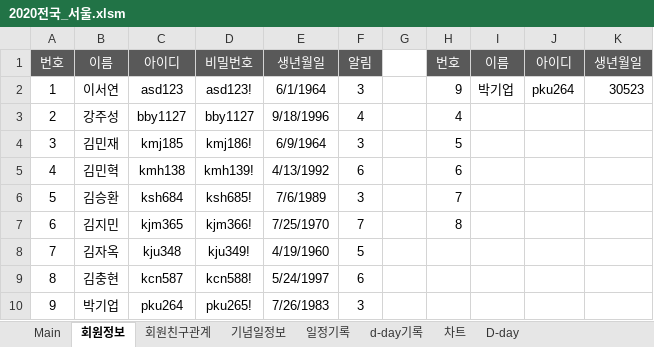
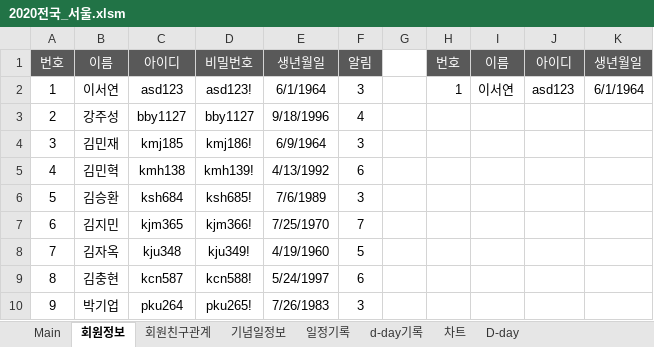
Before and after one commit to hyunjunyun/Excel, an Excel workbook: 전국대회/2020전국_서울.xlsm, sheet 회원정보, drawn as a sheet; values as stored, in another font and other column widths than the file's, no borders; conditional formats not drawn; the diff names each change by its address in the sheet, - before the commit and + after, or states it on an @@ line.

```diff
--- a/전국대회/2020전국_서울.xlsm (sheet 회원정보)
+++ b/전국대회/2020전국_서울.xlsm (sheet 회원정보)
-H2: 9
+H2: 1
-I2: 박기업
+I2: 이서연
-J2: pku264
+J2: asd123
-K2: 30523
+K2: 6/1/1964
-H3: 4
+H3: (empty)
-H4: 5
+H4: (empty)
-H5: 6
+H5: (empty)
-H6: 7
+H6: (empty)
-H7: 8
+H7: (empty)
```
Also changed, not shown: sheet 회원친구관계, sheet Main, sheet d-day기록, charts or pictures.
